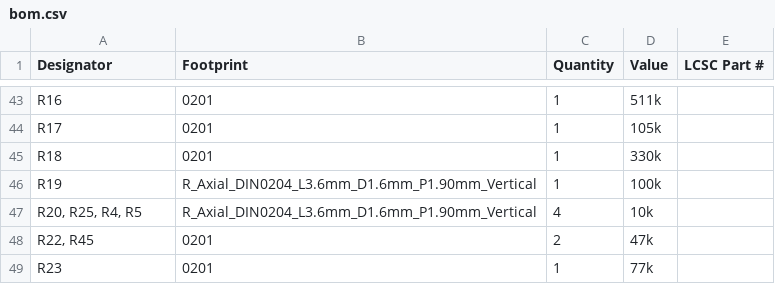
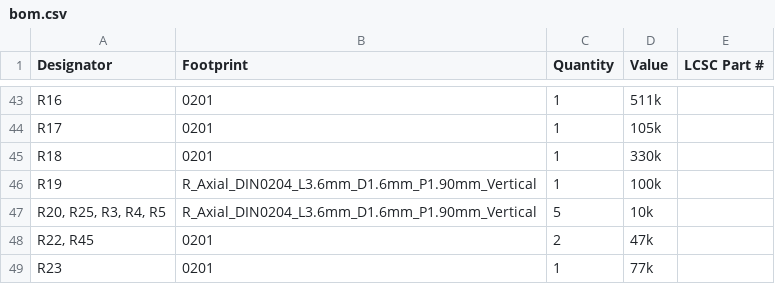
Before and after one commit to D3stan/ecu-dev-board, a CSV file: pcb/production/bom.csv, drawn as a sheet; only a part is shown, gaps mark what is left out; the diff covers the shown part only.

```diff
--- a/pcb/production/bom.csv
+++ b/pcb/production/bom.csv
@@ -46,3 +46,3 @@ R18,0201,1,330k,
 R19,R_Axial_DIN0204_L3.6mm_D1.6mm_P1.90mm_Vertical,1,100k,
-"R20, R25, R4, R5",R_Axial_DIN0204_L3.6mm_D1.6mm_P1.90mm_Vertical,4,10k,
+"R20, R25, R3, R4, R5",R_Axial_DIN0204_L3.6mm_D1.6mm_P1.90mm_Vertical,5,10k,
 "R22, R45",0201,2,47k,
```
Also changed, not shown: 2 added rows, 3 removed rows and 6 edited cells elsewhere in this file, pcb/production/designators.csv, pcb/production/positions.csv, 8 other files.
